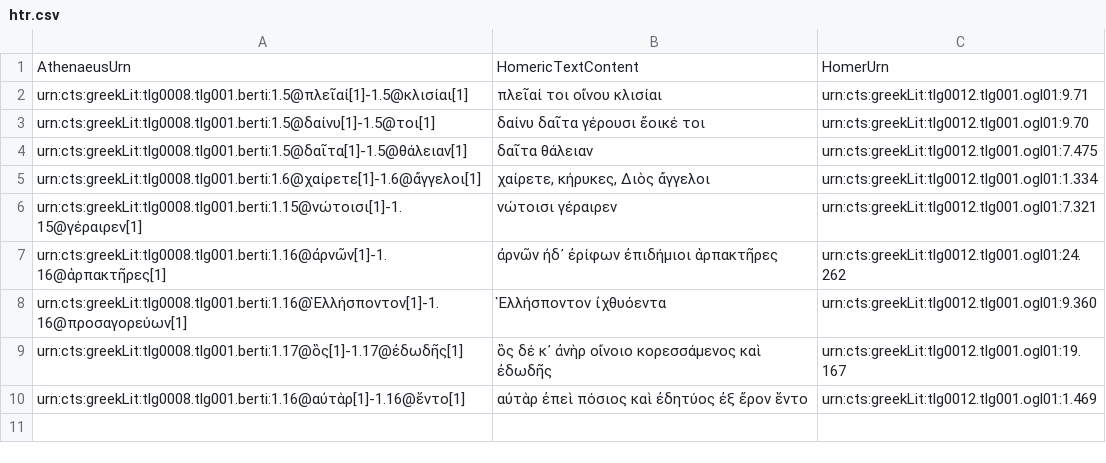
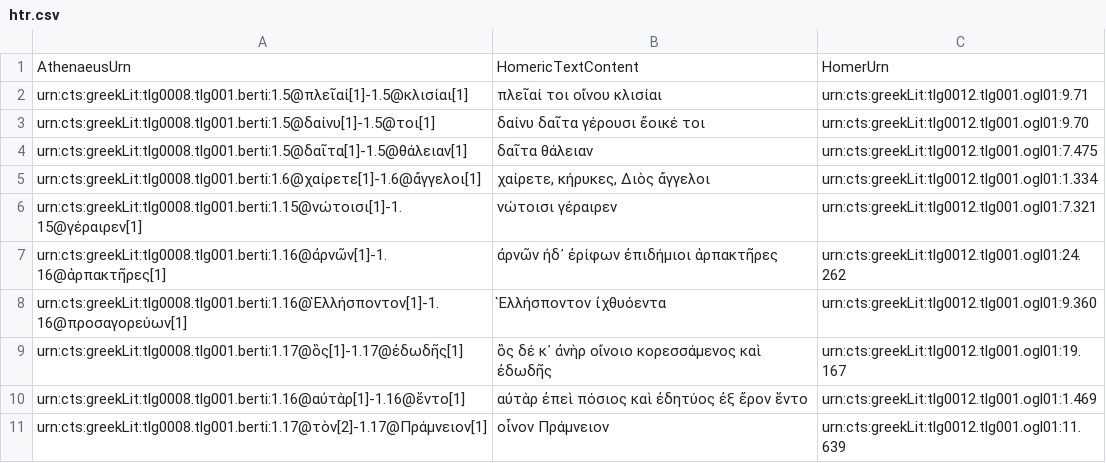
Before and after one commit to medaniel93/DigitalAthenaeus, a CSV file: homer/htr.csv, drawn as a sheet; the diff names each change by its address in the sheet, - before the commit and + after, or states it on an @@ line.

Commit message:
Update htr.csv

```diff
--- a/homer/htr.csv
+++ b/homer/htr.csv
+row 11: urn:cts:greekLit:tlg0008.tlg001.berti:1.17@τὸν[2]-1.17@Πράμνειον[1] | οἶνον Πράμνειον | urn:cts:greekLit:tlg0012.tlg001.ogl01:11.639
```
